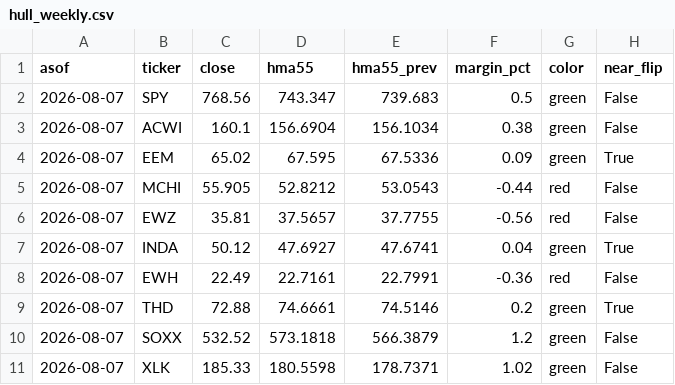
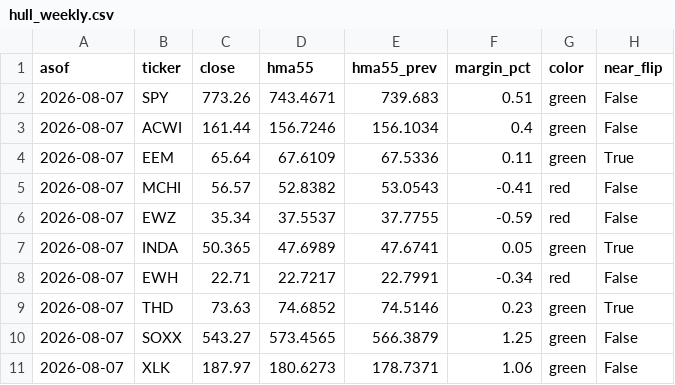
Before and after one commit to 8wy88kzpj9-pixel/hull-price-pipeline, a CSV file: data/hull_weekly.csv, drawn as a sheet; only a part is shown; the diff covers the shown part only.

```diff
--- a/data/hull_weekly.csv
+++ b/data/hull_weekly.csv
@@ -1,11 +1,11 @@
 asof,ticker,close,hma55,hma55_prev,margin_pct,color,near_flip
-2026-08-07,SPY,768.56,743.347,739.683,0.5,green,False
-2026-08-07,ACWI,160.1,156.6904,156.1034,0.38,green,False
-2026-08-07,EEM,65.02,67.595,67.5336,0.09,green,True
-2026-08-07,MCHI,55.905,52.8212,53.0543,-0.44,red,False
-2026-08-07,EWZ,35.81,37.5657,37.7755,-0.56,red,False
-2026-08-07,INDA,50.12,47.6927,47.6741,0.04,green,True
-2026-08-07,EWH,22.49,22.7161,22.7991,-0.36,red,False
-2026-08-07,THD,72.88,74.6661,74.5146,0.2,green,True
-2026-08-07,SOXX,532.52,573.1818,566.3879,1.2,green,False
-2026-08-07,XLK,185.33,180.5598,178.7371,1.02,green,False
+2026-08-07,SPY,773.26,743.4671,739.683,0.51,green,False
+2026-08-07,ACWI,161.44,156.7246,156.1034,0.4,green,False
+2026-08-07,EEM,65.64,67.6109,67.5336,0.11,green,True
+2026-08-07,MCHI,56.57,52.8382,53.0543,-0.41,red,False
+2026-08-07,EWZ,35.34,37.5537,37.7755,-0.59,red,False
+2026-08-07,INDA,50.365,47.6989,47.6741,0.05,green,True
+2026-08-07,EWH,22.71,22.7217,22.7991,-0.34,red,False
+2026-08-07,THD,73.63,74.6852,74.5146,0.23,green,True
+2026-08-07,SOXX,543.27,573.4565,566.3879,1.25,green,False
+2026-08-07,XLK,187.97,180.6273,178.7371,1.06,green,False
```
Also changed, not shown: 57 edited cells elsewhere in this file, data/hull3d.csv, data/vol_indices.csv, 3 other files.
